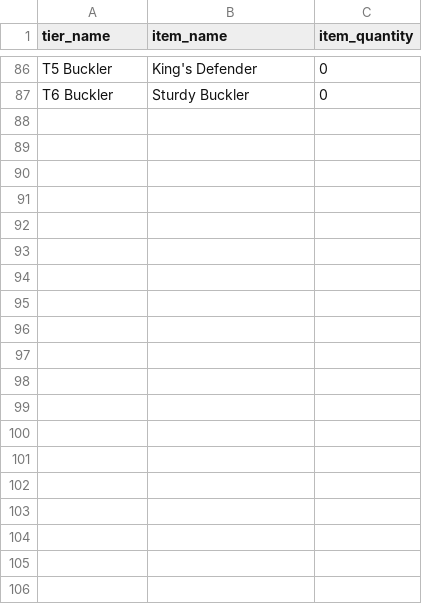
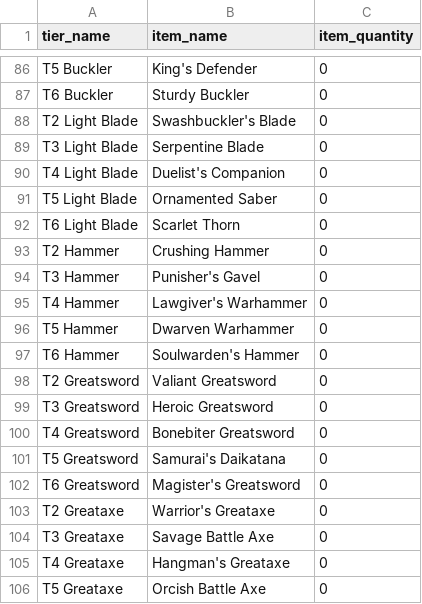
Before and after one commit to BuBitt/gv_bot, a CSV file: items_bis.csv, drawn as a sheet; only a part is shown, gaps mark what is left out; the diff covers the shown part only.

Commit message:
fix item_type_mapping

```diff
--- a/items_bis.csv
+++ b/items_bis.csv
@@ -87,0 +88,19 @@ T6 Buckler,Sturdy Buckler,0,,,,
+T2 Light Blade,Swashbuckler's Blade ,0
+T3 Light Blade,Serpentine Blade ,0
+T4 Light Blade,Duelist's Companion ,0
+T5 Light Blade,Ornamented Saber ,0
+T6 Light Blade,Scarlet Thorn ,0
+T2 Hammer,Crushing Hammer ,0
+T3 Hammer,Punisher's Gavel ,0
+T4 Hammer,Lawgiver's Warhammer ,0
+T5 Hammer,Dwarven Warhammer ,0
+T6 Hammer,Soulwarden's Hammer ,0
+T2 Greatsword,Valiant Greatsword ,0
+T3 Greatsword,Heroic Greatsword ,0
+T4 Greatsword,Bonebiter Greatsword ,0
+T5 Greatsword,Samurai's Daikatana ,0
+T6 Greatsword,Magister's Greatsword ,0
+T2 Greataxe,Warrior's Greataxe ,0
+T3 Greataxe,Savage Battle Axe ,0
+T4 Greataxe,Hangman's Greataxe ,0
+T5 Greataxe,Orcish Battle Axe ,0
```
Also changed, not shown: 21 added rows elsewhere in this file, 1 other file.
